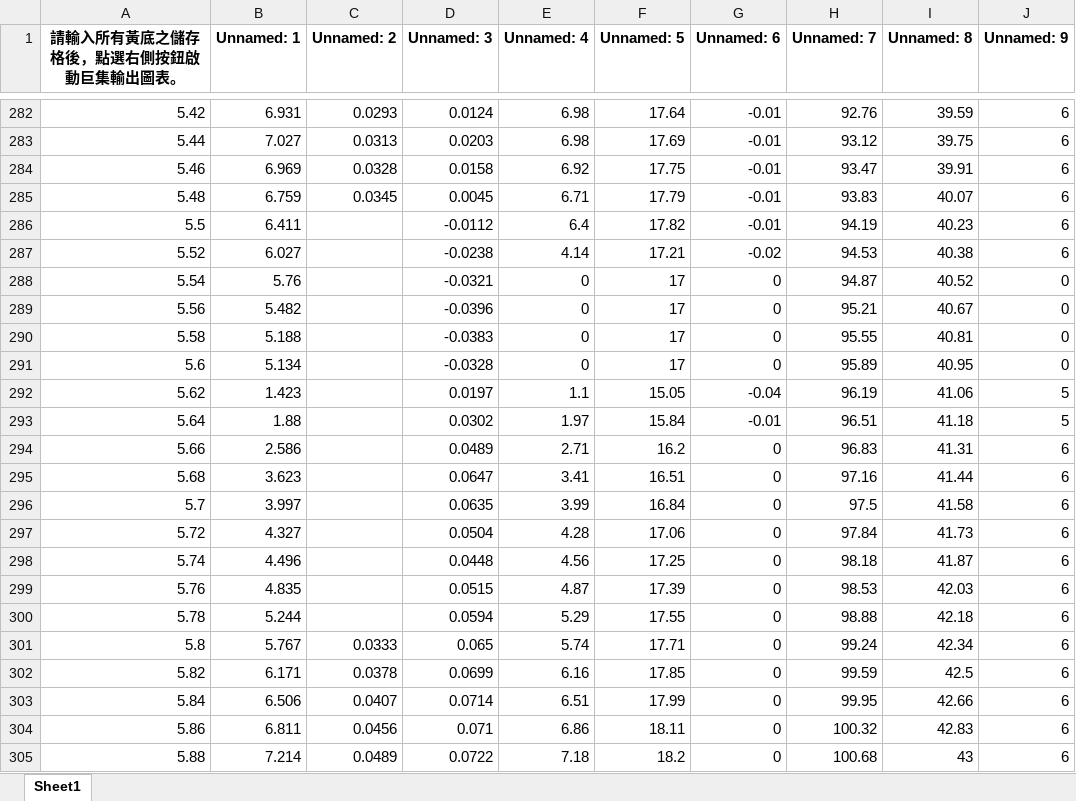
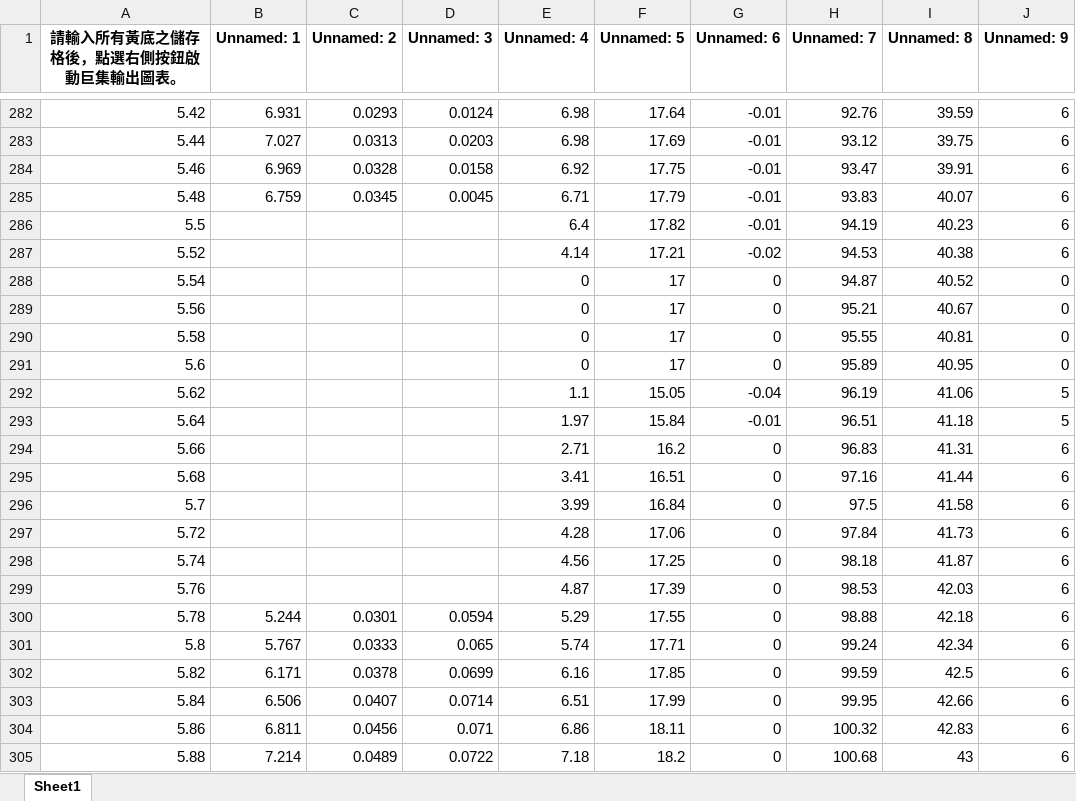
Before and after one commit to MengchunLin/CECI, an Excel workbook: 02-processed_data.xlsx, sheet Sheet1, drawn as a sheet; only a part is shown, gaps mark what is left out; values as stored, in another font and other column widths than the file's, no borders; the diff covers the shown part only; the diff names each change by its address in the sheet, - before the commit and + after, or states it on an @@ line.

```diff
--- a/02-processed_data.xlsx (sheet Sheet1)
+++ b/02-processed_data.xlsx (sheet Sheet1)
-B286 (Unnamed: 1): 6.411
+B286 (Unnamed: 1): (empty)
-D286 (Unnamed: 3): -0.0112
+D286 (Unnamed: 3): (empty)
-B287 (Unnamed: 1): 6.027
+B287 (Unnamed: 1): (empty)
-D287 (Unnamed: 3): -0.0238
+D287 (Unnamed: 3): (empty)
-B288 (Unnamed: 1): 5.76
+B288 (Unnamed: 1): (empty)
-D288 (Unnamed: 3): -0.0321
+D288 (Unnamed: 3): (empty)
-B289 (Unnamed: 1): 5.482
+B289 (Unnamed: 1): (empty)
-D289 (Unnamed: 3): -0.0396
+D289 (Unnamed: 3): (empty)
-B290 (Unnamed: 1): 5.188
+B290 (Unnamed: 1): (empty)
-D290 (Unnamed: 3): -0.0383
+D290 (Unnamed: 3): (empty)
-B291 (Unnamed: 1): 5.134
+B291 (Unnamed: 1): (empty)
-D291 (Unnamed: 3): -0.0328
+D291 (Unnamed: 3): (empty)
-B292 (Unnamed: 1): 1.423
+B292 (Unnamed: 1): (empty)
-D292 (Unnamed: 3): 0.0197
+D292 (Unnamed: 3): (empty)
-B293 (Unnamed: 1): 1.88
+B293 (Unnamed: 1): (empty)
-D293 (Unnamed: 3): 0.0302
+D293 (Unnamed: 3): (empty)
-B294 (Unnamed: 1): 2.586
+B294 (Unnamed: 1): (empty)
-D294 (Unnamed: 3): 0.0489
+D294 (Unnamed: 3): (empty)
-B295 (Unnamed: 1): 3.623
+B295 (Unnamed: 1): (empty)
-D295 (Unnamed: 3): 0.0647
+D295 (Unnamed: 3): (empty)
-B296 (Unnamed: 1): 3.997
+B296 (Unnamed: 1): (empty)
-D296 (Unnamed: 3): 0.0635
+D296 (Unnamed: 3): (empty)
-B297 (Unnamed: 1): 4.327
+B297 (Unnamed: 1): (empty)
-D297 (Unnamed: 3): 0.0504
+D297 (Unnamed: 3): (empty)
-B298 (Unnamed: 1): 4.496
+B298 (Unnamed: 1): (empty)
-D298 (Unnamed: 3): 0.0448
+D298 (Unnamed: 3): (empty)
-B299 (Unnamed: 1): 4.835
+B299 (Unnamed: 1): (empty)
-D299 (Unnamed: 3): 0.0515
+D299 (Unnamed: 3): (empty)
-C300 (Unnamed: 2): (empty)
+C300 (Unnamed: 2): 0.0301
```
Also changed, not shown: 1158 edited cells elsewhere in this sheet, 15 other files.
